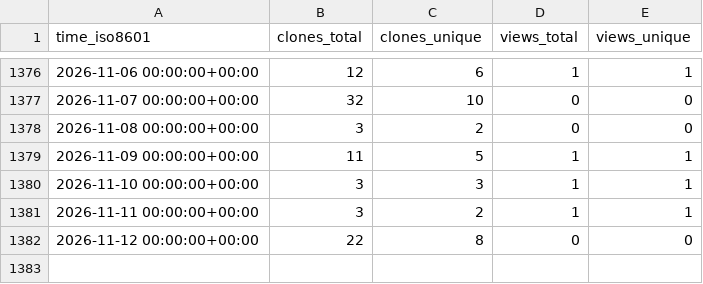
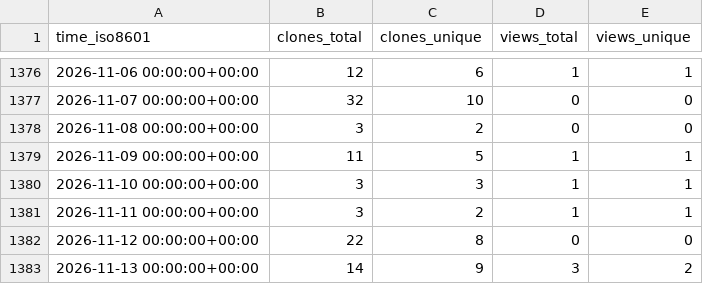
Before and after one commit to jongpie/NebulaQueryAndSearch, a CSV file: jongpie/NebulaQueryAndSearch/ghrs-data/views_clones_aggregate.csv, drawn as a sheet; only a part is shown, gaps mark what is left out; the diff names each change by its address in the sheet, - before the commit and + after, or states it on an @@ line.

```diff
--- a/jongpie/NebulaQueryAndSearch/ghrs-data/views_clones_aggregate.csv
+++ b/jongpie/NebulaQueryAndSearch/ghrs-data/views_clones_aggregate.csv
+row 1383: 2026-11-13 00:00:00+00:00 | 14 | 9 | 3 | 2
```
Also changed, not shown: 1 other file.
